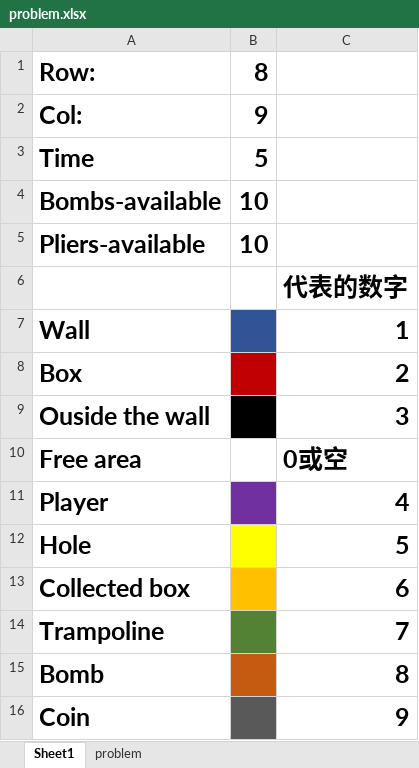
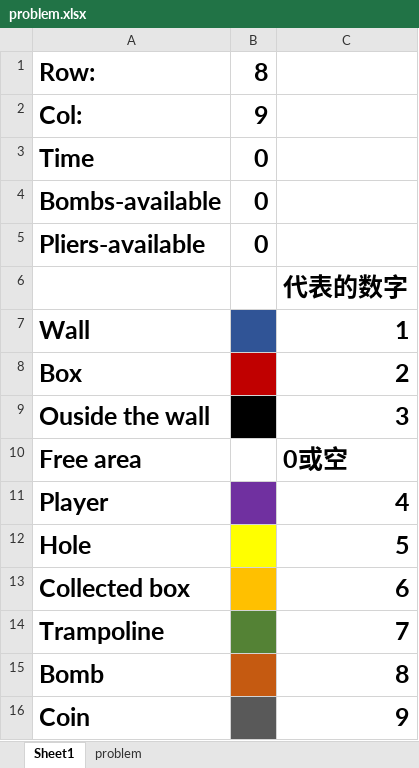
Before and after one commit to RoundofThree/INT-Coursework-2021, an Excel workbook: problem_file_generator/problem.xlsx, sheet Sheet1, drawn as a sheet; values as stored, in another font and other column widths than the file's, no borders; the diff names each change by its address in the sheet, - before the commit and + after, or states it on an @@ line.

```diff
--- a/problem_file_generator/problem.xlsx (sheet Sheet1)
+++ b/problem_file_generator/problem.xlsx (sheet Sheet1)
-B3: 5
+B3: 0
-B4:B5: 10
+B4:B5: 0
```
Also changed, not shown: sheet problem, 4 other files.
